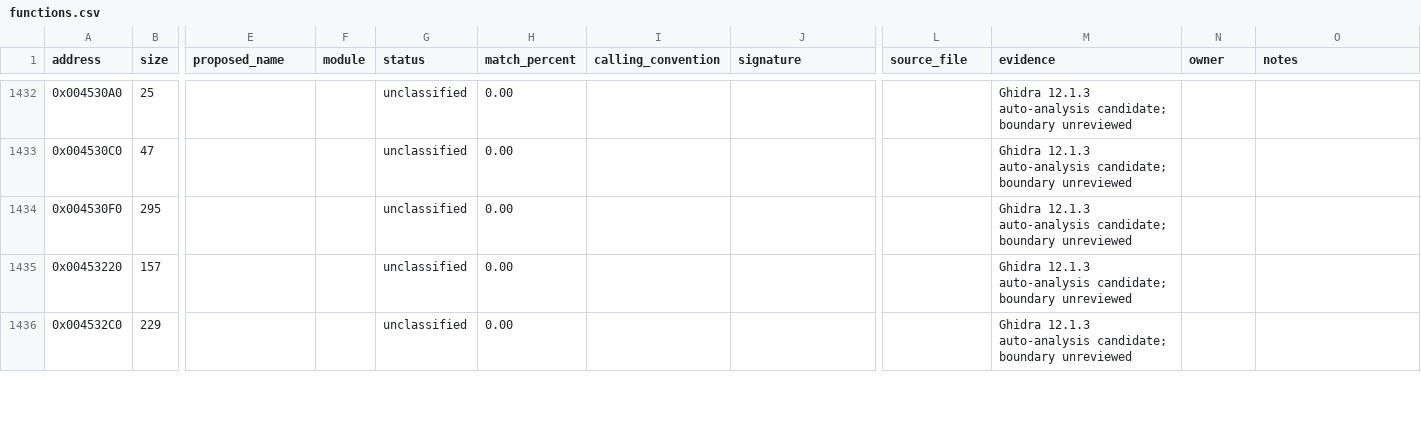
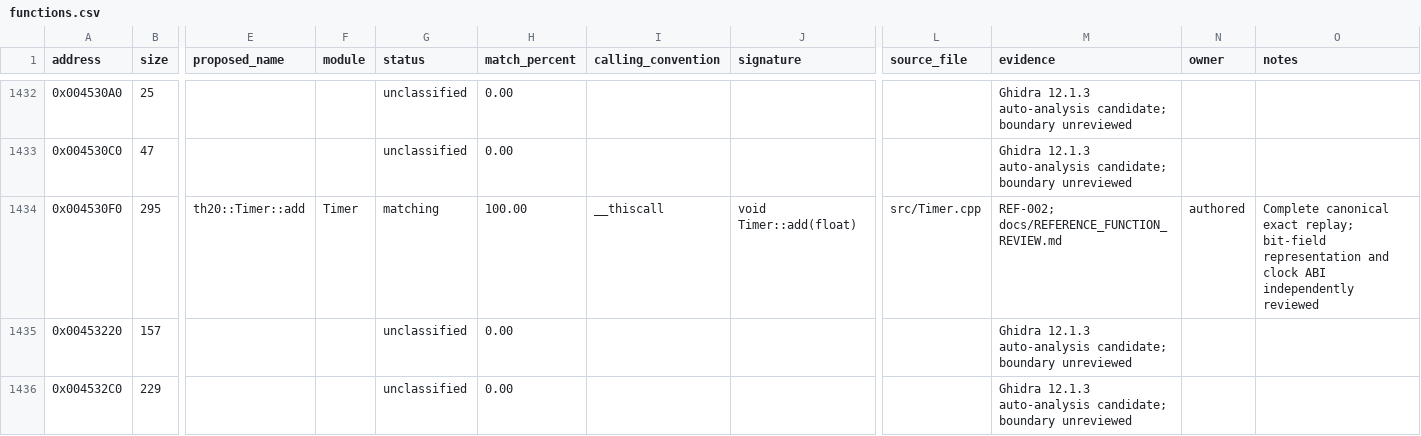
Before and after one commit to N0zoM1z0/th20, a CSV file: config/functions.csv, drawn as a sheet; only a part is shown, gaps mark what is left out; the diff covers the shown part only; the diff names each change by its address in the sheet, - before the commit and + after, or states it on an @@ line.

Commit message:
gpt-6.1-sol: begin exhaustive reference review and recover exact timer clock operations

```diff
--- a/config/functions.csv
+++ b/config/functions.csv
-E1434 (proposed_name): (empty)
+E1434 (proposed_name): th20::Timer::add
-F1434 (module): (empty)
+F1434 (module): Timer
-G1434 (status): unclassified
+G1434 (status): matching
-H1434 (match_percent): 0.00
+H1434 (match_percent): 100.00
-I1434 (calling_convention): (empty)
+I1434 (calling_convention): __thiscall
-J1434 (signature): (empty)
+J1434 (signature): void Timer::add(float)
-L1434 (source_file): (empty)
+L1434 (source_file): src/Timer.cpp
-M1434 (evidence): Ghidra 12.1.3 auto-analysis candidate; boundary unreviewed
+M1434 (evidence): REF-002; docs/REFERENCE_FUNCTION_REVIEW.md
-N1434 (owner): (empty)
+N1434 (owner): authored
-O1434 (notes): (empty)
+O1434 (notes): Complete canonical exact replay; bit-field representation and clock ABI independently reviewed
```
Also changed, not shown: 32 edited cells elsewhere in this file, config/function-origins.csv, config/known-symbols.csv, 27 other files.
